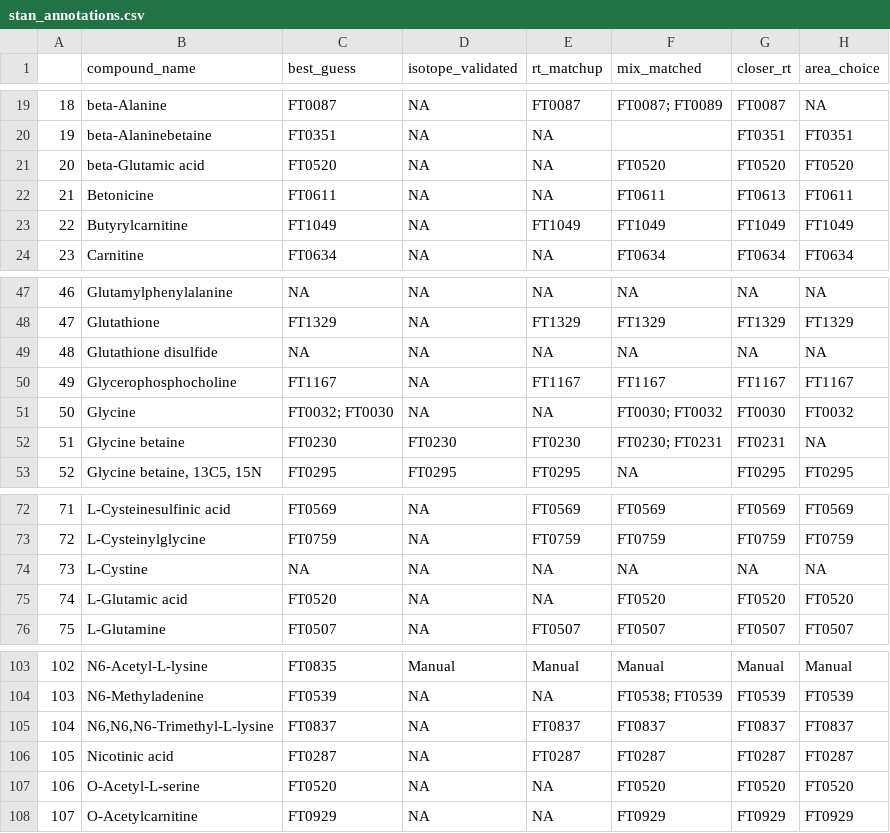
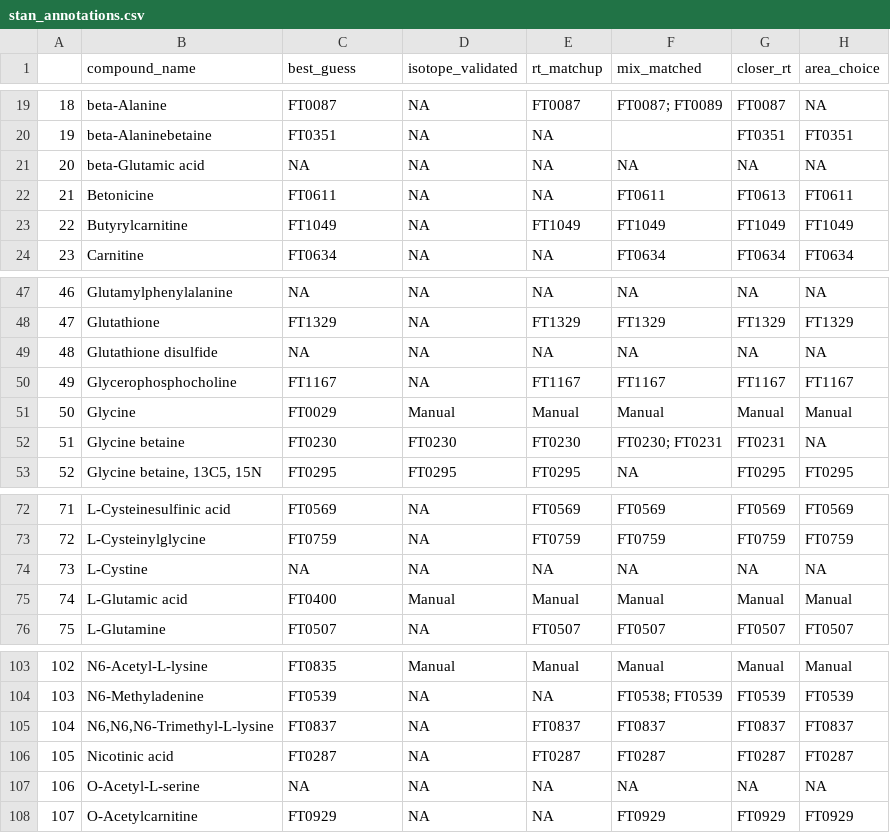
Before and after one commit to wkumler/FalkorFactor, a CSV file: XCMS/pos_pretty/stan_annotations.csv, drawn as a sheet; only a part is shown, gaps mark what is left out.

Commit message:
Fixed glutamate & co plus glycine annotations

```diff
--- a/XCMS/pos_pretty/stan_annotations.csv
+++ b/XCMS/pos_pretty/stan_annotations.csv
@@ -20,3 +20,3 @@
 "19","beta-Alaninebetaine","FT0351",NA,NA,"","FT0351","FT0351"
-"20","beta-Glutamic acid","FT0520",NA,NA,"FT0520","FT0520","FT0520"
+"20","beta-Glutamic acid",NA,NA,NA,NA,NA,NA
 "21","Betonicine","FT0611",NA,NA,"FT0611","FT0613","FT0611"
@@ -50,3 +50,3 @@
 "49","Glycerophosphocholine","FT1167",NA,"FT1167","FT1167","FT1167","FT1167"
-"50","Glycine","FT0032; FT0030",NA,NA,"FT0030; FT0032","FT0030","FT0032"
+"50","Glycine","FT0029","Manual","Manual","Manual","Manual","Manual"
 "51","Glycine betaine","FT0230","FT0230","FT0230","FT0230; FT0231","FT0231",NA
@@ -74,3 +74,3 @@
 "73","L-Cystine",NA,NA,NA,NA,NA,NA
-"74","L-Glutamic acid","FT0520",NA,NA,"FT0520","FT0520","FT0520"
+"74","L-Glutamic acid","FT0400","Manual","Manual","Manual","Manual","Manual"
 "75","L-Glutamine","FT0507",NA,"FT0507","FT0507","FT0507","FT0507"
@@ -106,3 +106,3 @@
 "105","Nicotinic acid","FT0287",NA,"FT0287","FT0287","FT0287","FT0287"
-"106","O-Acetyl-L-serine","FT0520",NA,NA,"FT0520","FT0520","FT0520"
+"106","O-Acetyl-L-serine",NA,NA,NA,NA,NA,NA
 "107","O-Acetylcarnitine","FT0929",NA,NA,"FT0929","FT0929","FT0929"
```
